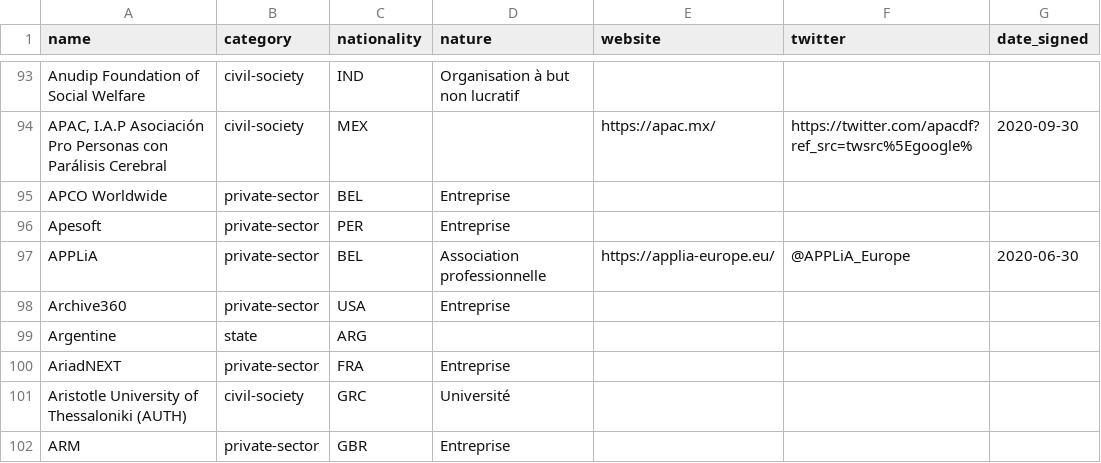
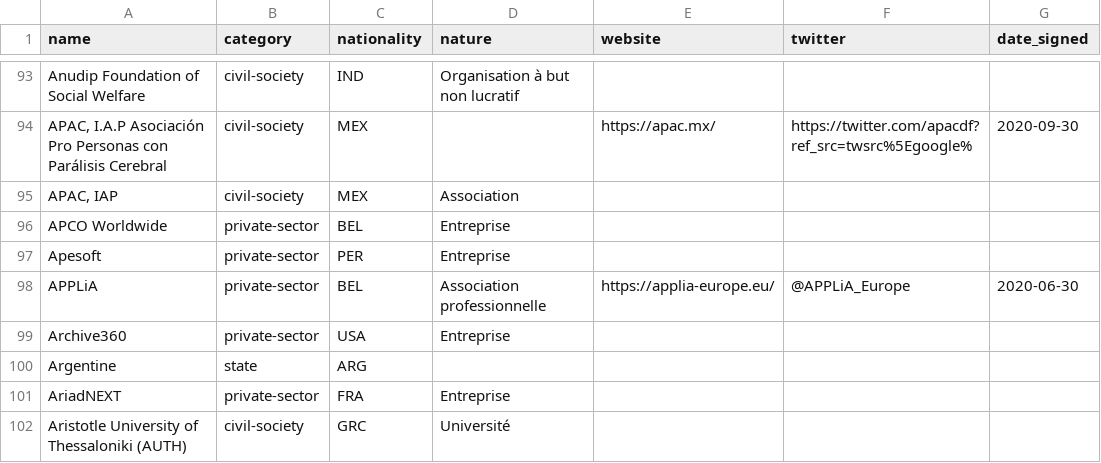
Before and after one commit to ambanum/ParisCall, a CSV file: supporters.csv, drawn as a sheet; only a part is shown, gaps mark what is left out; the shorter side is filled out with more unchanged rows.

Commit message:
Create apac_iap-civil-society-MEX.md [skip ci]

```diff
--- a/supporters.csv
+++ b/supporters.csv
@@ -94,2 +94,3 @@ name,category,nationality,nature,website,twitter,date_signed
 "APAC, I.A.P Asociación Pro Personas con Parálisis Cerebral","civil-society","MEX","","https://apac.mx/","https://twitter.com/apacdf?ref_src=twsrc%5Egoogle%","2020-09-30"
+"APAC, IAP","civil-society","MEX","Association","","",""
 "APCO Worldwide","private-sector","BEL","Entreprise","","",""
```
Also changed, not shown: 8 other files.
